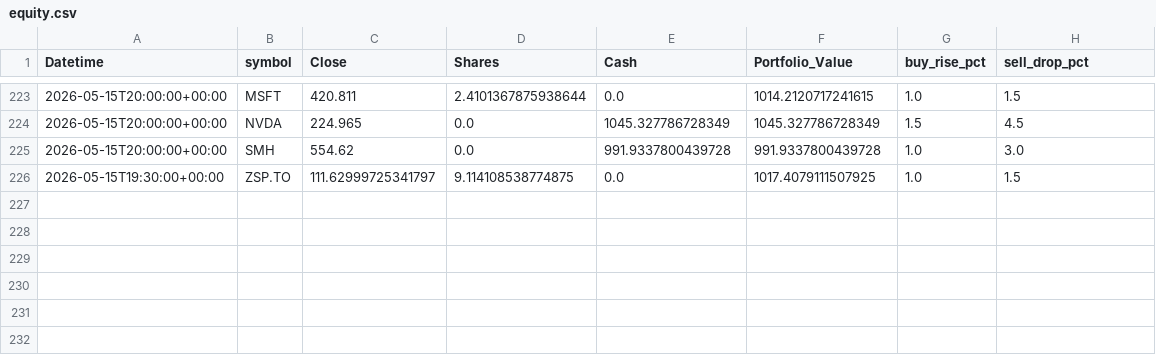
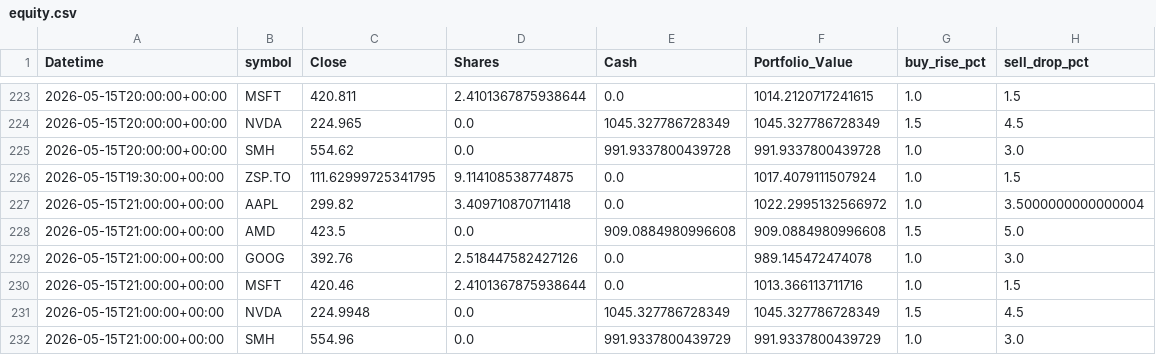
Before and after one commit to phungthien97/autonomous-trade-alerts, a CSV file: state/equity.csv, drawn as a sheet; only a part is shown, gaps mark what is left out.

```diff
--- a/state/equity.csv
+++ b/state/equity.csv
@@ -225,2 +225,8 @@ Datetime,symbol,Close,Shares,Cash,Portfolio_Value,buy_rise_pct,sell_drop_pct
 2026-05-15T20:00:00+00:00,SMH,554.62,0.0,991.9337800439728,991.9337800439728,1.0,3.0
-2026-05-15T19:30:00+00:00,ZSP.TO,111.62999725341797,9.114108538774875,0.0,1017.4079111507925,1.0,1.5
+2026-05-15T19:30:00+00:00,ZSP.TO,111.62999725341795,9.114108538774875,0.0,1017.4079111507924,1.0,1.5
+2026-05-15T21:00:00+00:00,AAPL,299.82,3.409710870711418,0.0,1022.2995132566972,1.0,3.5000000000000004
+2026-05-15T21:00:00+00:00,AMD,423.5,0.0,909.0884980996608,909.0884980996608,1.5,5.0
+2026-05-15T21:00:00+00:00,GOOG,392.76,2.518447582427126,0.0,989.145472474078,1.0,3.0
+2026-05-15T21:00:00+00:00,MSFT,420.46,2.4101367875938644,0.0,1013.366113711716,1.0,1.5
+2026-05-15T21:00:00+00:00,NVDA,224.9948,0.0,1045.327786728349,1045.327786728349,1.5,4.5
+2026-05-15T21:00:00+00:00,SMH,554.96,0.0,991.9337800439729,991.9337800439729,1.0,3.0
```
Also changed, not shown: 1 other file.
